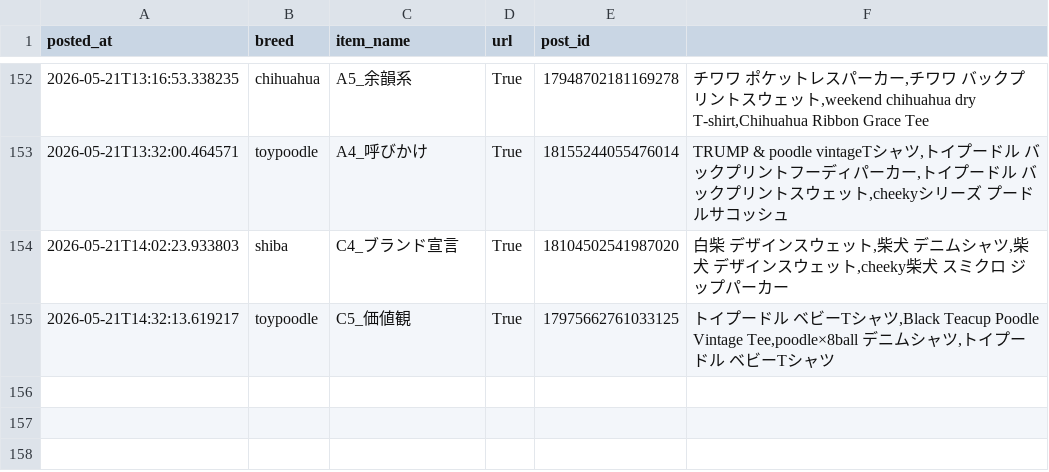
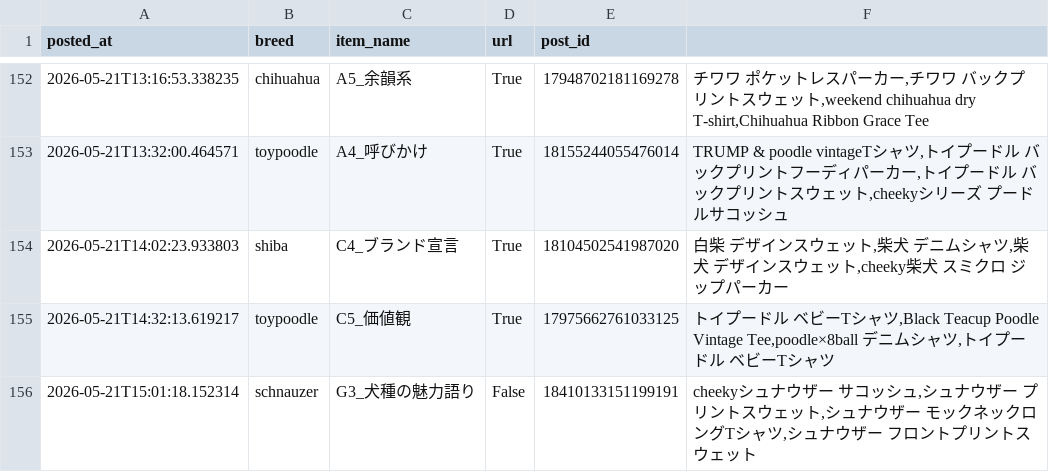
Before and after one commit to takaso123so/dgru-threads, a CSV file: logs/post_log.csv, drawn as a sheet; only a part is shown, gaps mark what is left out; the diff names each change by its address in the sheet, - before the commit and + after, or states it on an @@ line.

```diff
--- a/logs/post_log.csv
+++ b/logs/post_log.csv
+row 156: 2026-05-21T15:01:18.152314 | schnauzer | G3_犬種の魅力語り | False | 18410133151199191 | cheekyシュナウザー サコッシュ,シュナウザー プリントスウェット,シュナウザー モックネックロングTシャツ,シュナウザー フロントプリントスウェット
```
